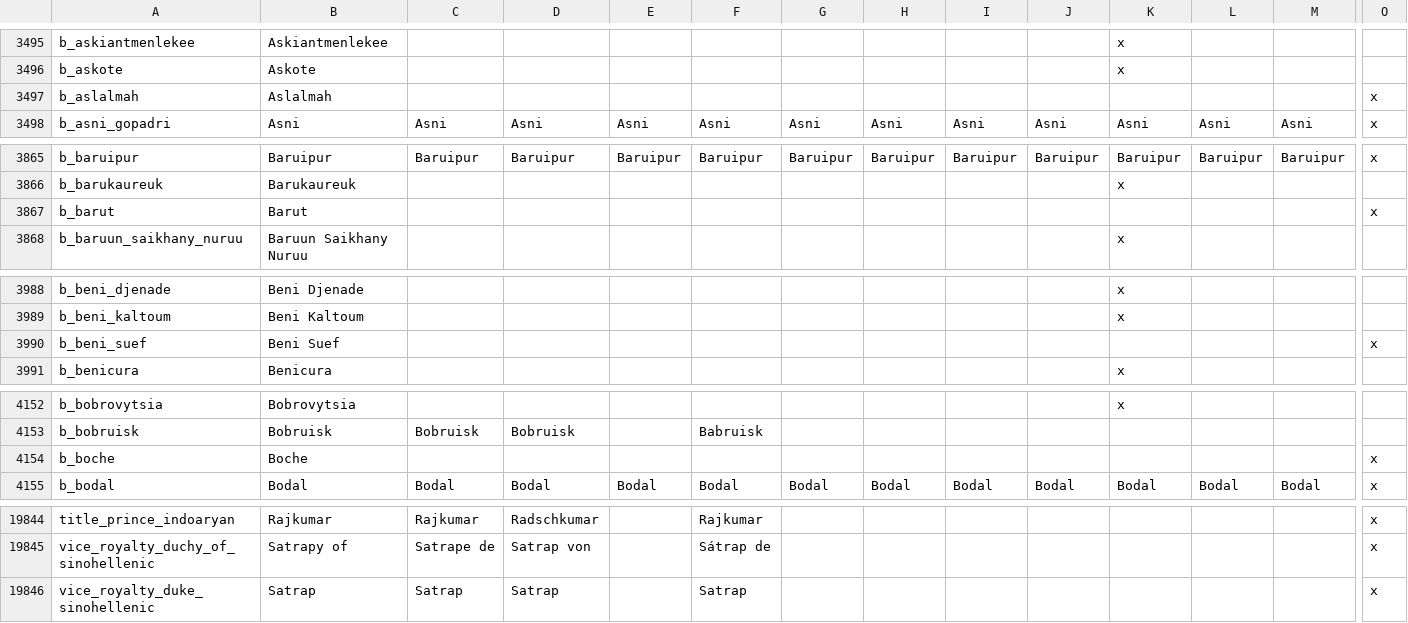
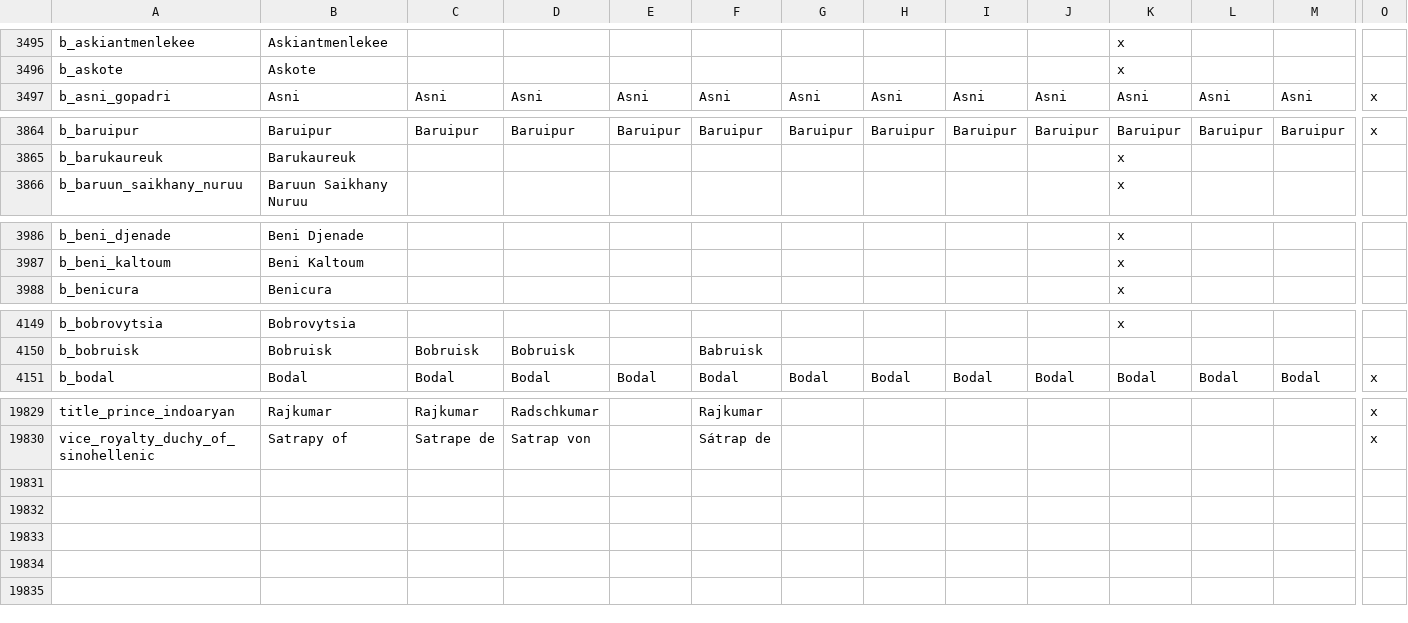
Before and after one commit to 00matthew2000/Lux-Ultima, a CSV file: localisation/1_titles (Repaired).csv, drawn as a sheet; only a part is shown, gaps mark what is left out; rows hold the shown columns only; the diff covers the shown part only; the diff names each change by its address in the sheet, - before the commit and + after, or states it on an @@ line.

```diff
--- a/localisation/1_titles (Repaired).csv
+++ b/localisation/1_titles (Repaired).csv
-row 3497: b_aslalmah | Aslalmah |  |  |  |  |  |  |  |  |  |  |  | x
-row 3867: b_barut | Barut |  |  |  |  |  |  |  |  |  |  |  | x
-row 3990: b_beni_suef | Beni Suef |  |  |  |  |  |  |  |  |  |  |  | x
-row 4154: b_boche | Boche |  |  |  |  |  |  |  |  |  |  |  | x
-row 19846: vice_royalty_duke_sinohellenic | Satrap | Satrap | Satrap |  | Satrap |  |  |  |  |  |  |  | x
```
Also changed, not shown: 11 removed rows and 1 edited cell elsewhere in this file, 7 other files.
